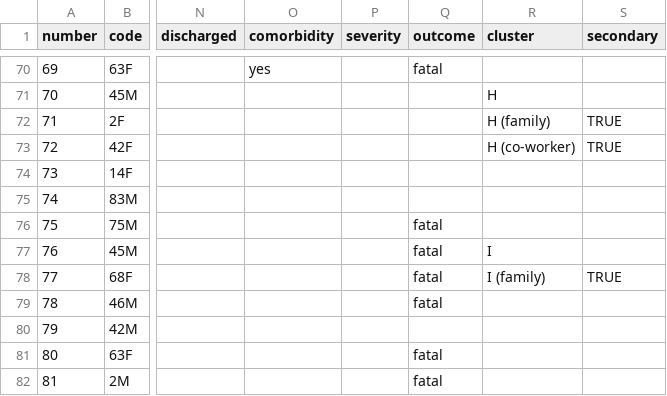
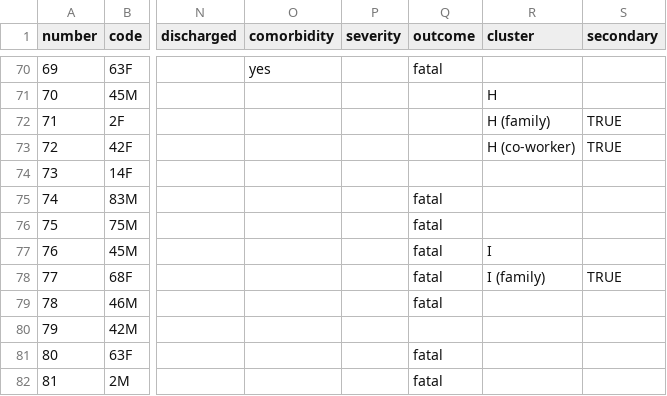
Before and after one commit to rambaut/MERS-Cases, a CSV file: data/cases.csv, drawn as a sheet; only a part is shown, gaps mark what is left out; the diff names each change by its address in the sheet, - before the commit and + after, or states it on an @@ line.

Commit message:
A mismatch between an outcome field and a death date

```diff
--- a/data/cases.csv
+++ b/data/cases.csv
-Q75 (outcome): (empty)
+Q75 (outcome): fatal
```
